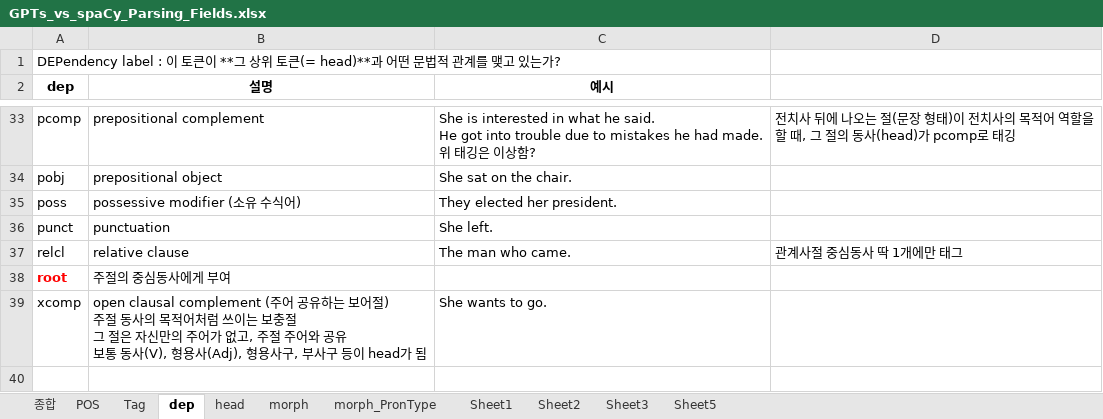
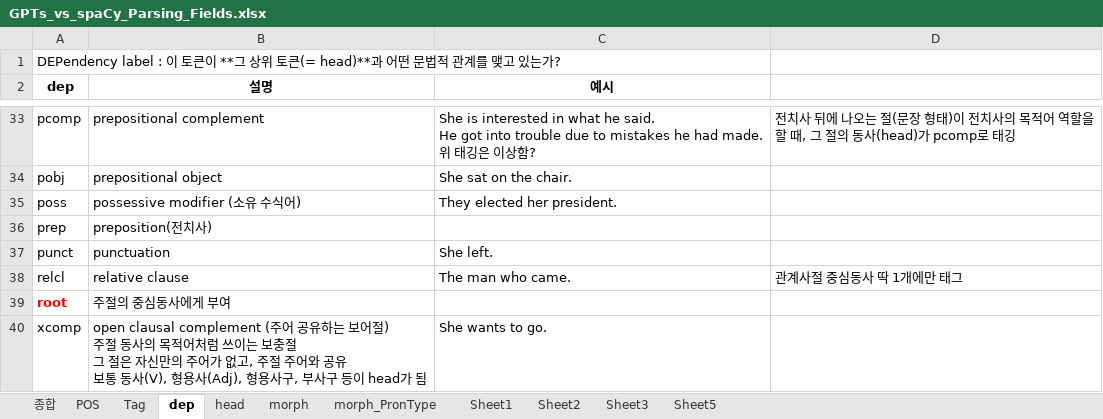
Before and after one commit to DrawEnglish/drawenglish-api, an Excel workbook: GPTs_vs_spaCy_Parsing_Fields.xlsx, sheet dep, drawn as a sheet; only a part is shown, gaps mark what is left out; values as stored, in another font and other column widths than the file's, no borders; the diff names each change by its address in the sheet, - before the commit and + after, or states it on an @@ line.

```diff
--- a/GPTs_vs_spaCy_Parsing_Fields.xlsx (sheet dep)
+++ b/GPTs_vs_spaCy_Parsing_Fields.xlsx (sheet dep)
+row 36: prep | preposition(전치사)
```
Also changed, not shown: 1 other file.
